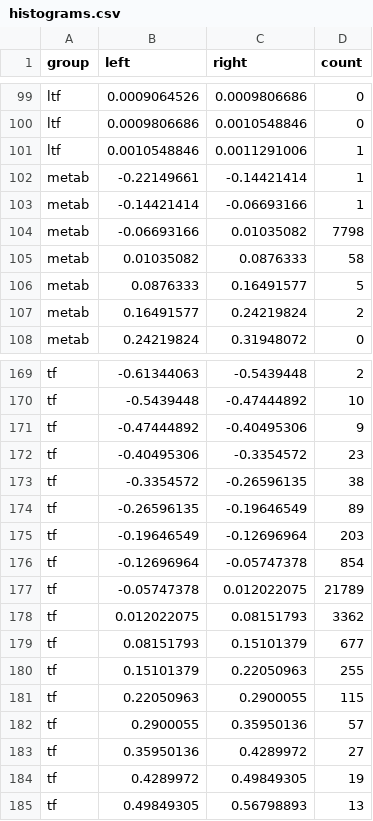
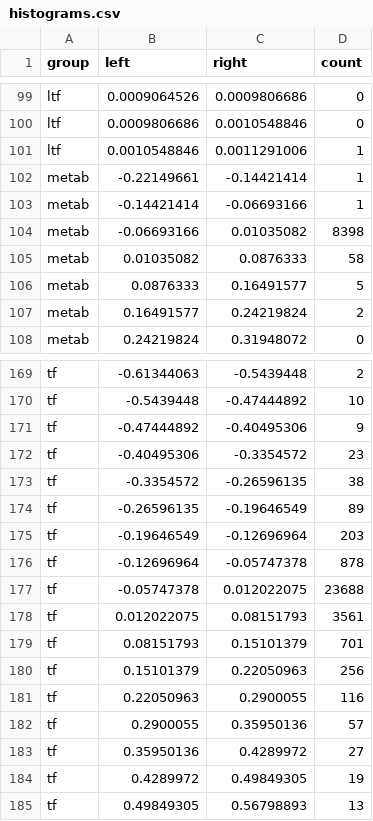
Before and after one commit to fosterea/MetabTravLR, a CSV file: Results/Alexi_UC/13473_HS4_UC-Slice_1/easy_download/metabtravlr_outputs/25_06_11_ICI_5K_Coarse_annotations/histograms.csv, drawn as a sheet; only a part is shown, gaps mark what is left out.

```diff
--- a/Results/Alexi_UC/13473_HS4_UC-Slice_1/easy_download/metabtravlr_outputs/25_06_11_ICI_5K_Coarse_annotations/histograms.csv
+++ b/Results/Alexi_UC/13473_HS4_UC-Slice_1/easy_download/metabtravlr_outputs/25_06_11_ICI_5K_Coarse_annotations/histograms.csv
@@ -103,3 +103,3 @@ metab,-0.22149661,-0.14421414,1
 metab,-0.14421414,-0.06693166,1
-metab,-0.06693166,0.01035082,7798
+metab,-0.06693166,0.01035082,8398
 metab,0.01035082,0.0876333,58
@@ -175,8 +175,8 @@ tf,-0.26596135,-0.19646549,89
 tf,-0.19646549,-0.12696964,203
-tf,-0.12696964,-0.05747378,854
-tf,-0.05747378,0.012022075,21789
-tf,0.012022075,0.08151793,3362
-tf,0.08151793,0.15101379,677
-tf,0.15101379,0.22050963,255
-tf,0.22050963,0.2900055,115
+tf,-0.12696964,-0.05747378,878
+tf,-0.05747378,0.012022075,23688
+tf,0.012022075,0.08151793,3561
+tf,0.08151793,0.15101379,701
+tf,0.15101379,0.22050963,256
+tf,0.22050963,0.2900055,116
 tf,0.2900055,0.35950136,57
```
Also changed, not shown: Results/Alexi_UC/13473_HS4_UC-Slice_1/easy_download/harreman_outputs/25_06_11_ICI_5K_Coarse_annotations/[ct_ccc_results][cell_com_df_m].csv, Results/Alexi_UC/13473_HS4_UC-Slice_1/easy_download/metabtravlr_outputs/24_11_12_ICI_5K_Fine_annotations/histograms.csv, 33 other files.
